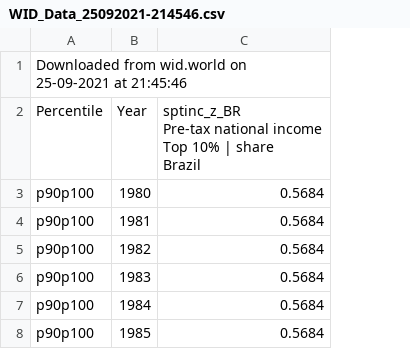
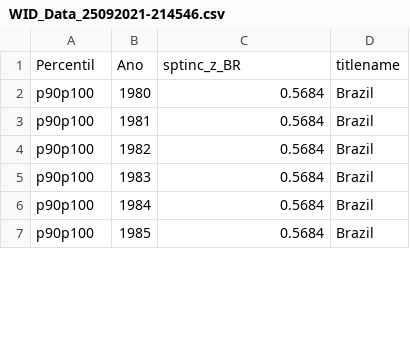
Before and after one commit to AlanielAleixo/Tarefas, a CSV file: WID_Data_25092021-214546.csv, drawn as a sheet; only a part is shown; removed rows and columns are numbered as before the commit, all else as after; ↵ is a line break in a cell; the diff names each change by its address in the sheet, - before the commit and + after, or states it on an @@ line.

Commit message:
Add files via upload

```diff
--- a/WID_Data_25092021-214546.csv
+++ b/WID_Data_25092021-214546.csv
+column D, rows 2-7: all Brazil
-row 1: Downloaded from wid.world on 25-09-2021 at 21:45:46
-row 2: Percentile | Year | sptinc_z_BR ↵ Pre-tax national income ↵ Top 10% | share ↵ Brazil
+row 1: Percentil | Ano | sptinc_z_BR | titlename
```
